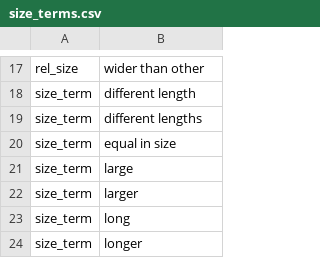
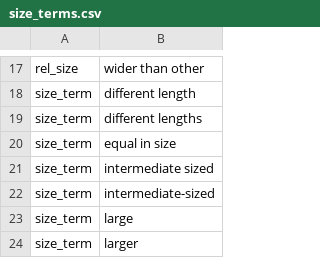
Before and after one commit to rafelafrance/AnopluraTraiter, a CSV file: anoplura/rules/terms/size_terms.csv, drawn as a sheet; only a part is shown, gaps mark what is left out; the shorter side is filled out with more unchanged rows; the diff names each change by its address in the sheet, - before the commit and + after, or states it on an @@ line.

```diff
--- a/anoplura/rules/terms/size_terms.csv
+++ b/anoplura/rules/terms/size_terms.csv
+row 21: size_term | intermediate sized
+row 22: size_term | intermediate-sized
```
Also changed, not shown: anoplura/rules/terms/position_terms.csv, 13 other files.
